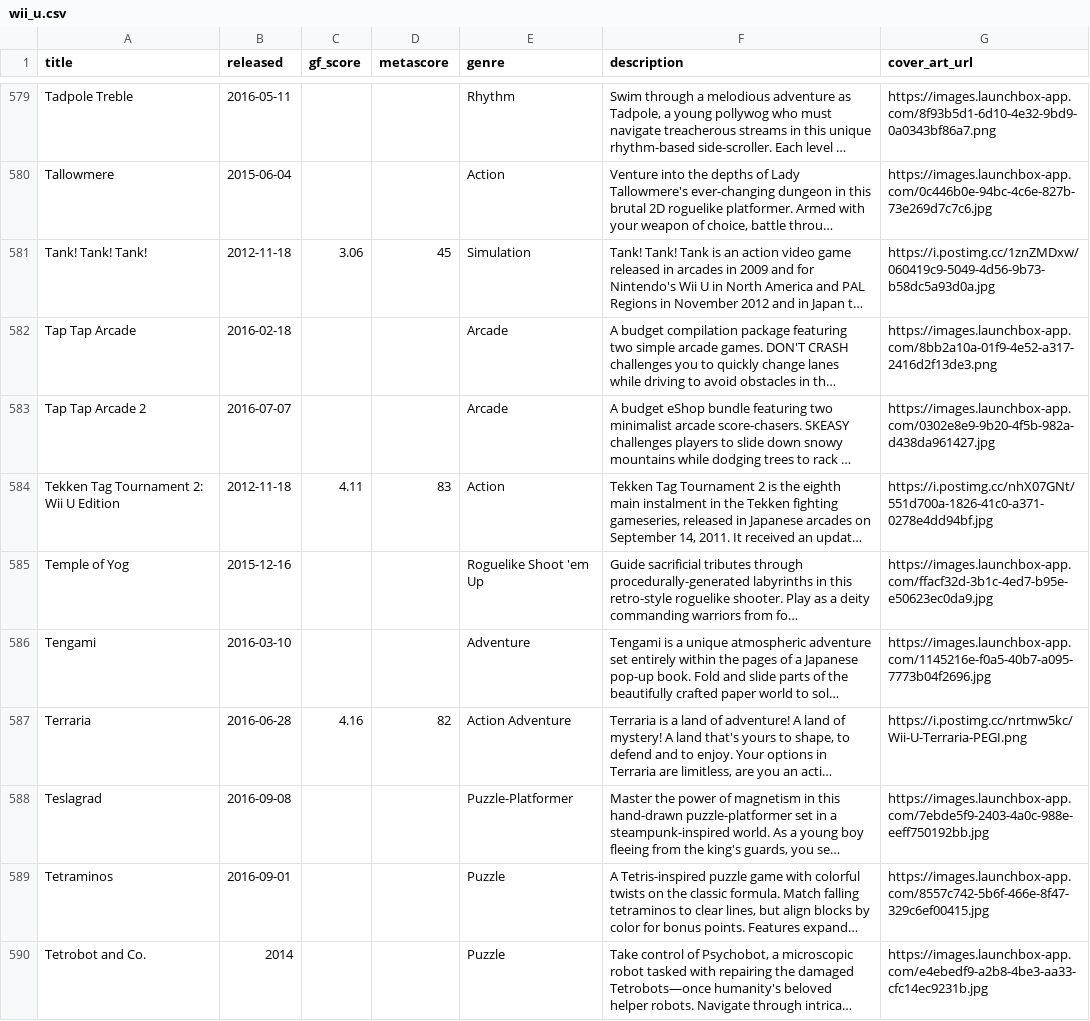
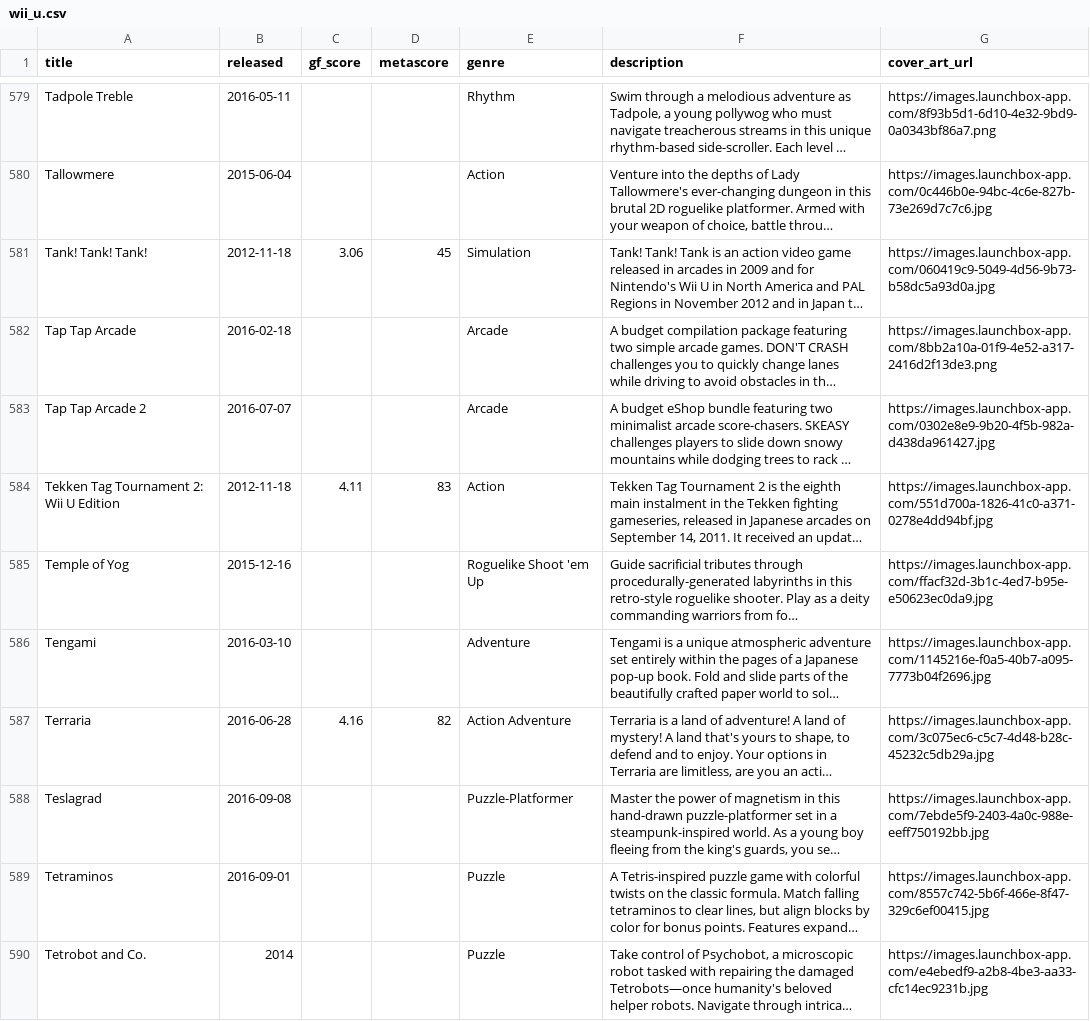
Before and after one commit to karlforshaw/opengamedb, a CSV file: wii_u.csv, drawn as a sheet; only a part is shown, gaps mark what is left out; long unchanged cells end in …; the diff covers the shown part only; the diff names each change by its address in the sheet, - before the commit and + after, or states it on an @@ line.

```diff
--- a/wii_u.csv
+++ b/wii_u.csv
-G581 (cover_art_url): https://i.postimg.cc/1znZMDxw/060419c9-5049-4d56-9b73-b58dc5a93d0a.jpg
+G581 (cover_art_url): https://images.launchbox-app.com/060419c9-5049-4d56-9b73-b58dc5a93d0a.jpg
-G584 (cover_art_url): https://i.postimg.cc/nhX07GNt/551d700a-1826-41c0-a371-0278e4dd94bf.jpg
+G584 (cover_art_url): https://images.launchbox-app.com/551d700a-1826-41c0-a371-0278e4dd94bf.jpg
-G587 (cover_art_url): https://i.postimg.cc/nrtmw5kc/Wii-U-Terraria-PEGI.png
+G587 (cover_art_url): https://images.launchbox-app.com/3c075ec6-c5c7-4d48-b28c-45232c5db29a.jpg
```
Also changed, not shown: 121 edited cells elsewhere in this file.
